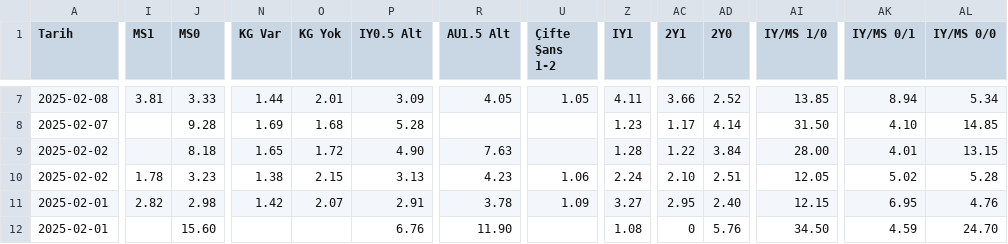
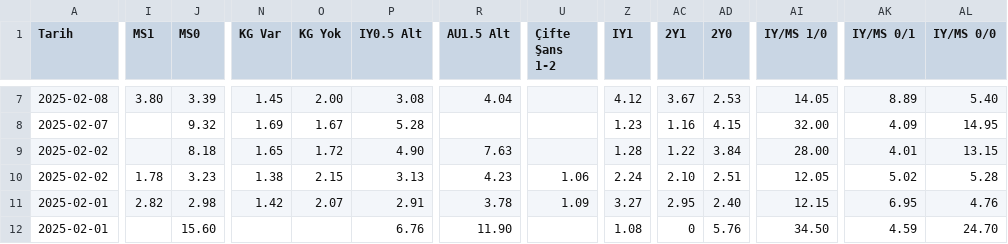
Before and after one commit to analysematchodds/match_odds_csv, a CSV file: bundesliga.csv, drawn as a sheet; only a part is shown, gaps mark what is left out; the diff covers the shown part only; the diff names each change by its address in the sheet, - before the commit and + after, or states it on an @@ line.

```diff
--- a/bundesliga.csv
+++ b/bundesliga.csv
-I7 (MS1): 3.81
+I7 (MS1): 3.80
-J7 (MS0): 3.33
+J7 (MS0): 3.39
-N7 (KG Var): 1.44
+N7 (KG Var): 1.45
-O7 (KG Yok): 2.01
+O7 (KG Yok): 2.00
-P7 (IY0.5 Alt): 3.09
+P7 (IY0.5 Alt): 3.08
-R7 (AU1.5 Alt): 4.05
+R7 (AU1.5 Alt): 4.04
-U7 (Çifte Şans 1-2): 1.05
+U7 (Çifte Şans 1-2): (empty)
-Z7 (IY1): 4.11
+Z7 (IY1): 4.12
-AC7 (2Y1): 3.66
+AC7 (2Y1): 3.67
-AD7 (2Y0): 2.52
+AD7 (2Y0): 2.53
-AI7 (IY/MS 1/0): 13.85
+AI7 (IY/MS 1/0): 14.05
-AK7 (IY/MS 0/1): 8.94
+AK7 (IY/MS 0/1): 8.89
-AL7 (IY/MS 0/0): 5.34
+AL7 (IY/MS 0/0): 5.40
-J8 (MS0): 9.28
+J8 (MS0): 9.32
-O8 (KG Yok): 1.68
+O8 (KG Yok): 1.67
-AC8 (2Y1): 1.17
+AC8 (2Y1): 1.16
-AD8 (2Y0): 4.14
+AD8 (2Y0): 4.15
-AI8 (IY/MS 1/0): 31.50
+AI8 (IY/MS 1/0): 32.00
-AK8 (IY/MS 0/1): 4.10
+AK8 (IY/MS 0/1): 4.09
-AL8 (IY/MS 0/0): 14.85
+AL8 (IY/MS 0/0): 14.95
```
Also changed, not shown: 37 edited cells elsewhere in this file.
